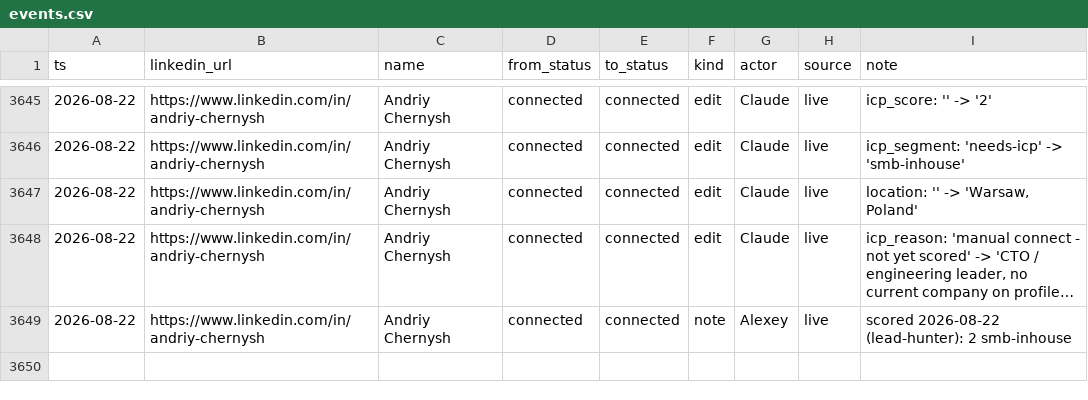
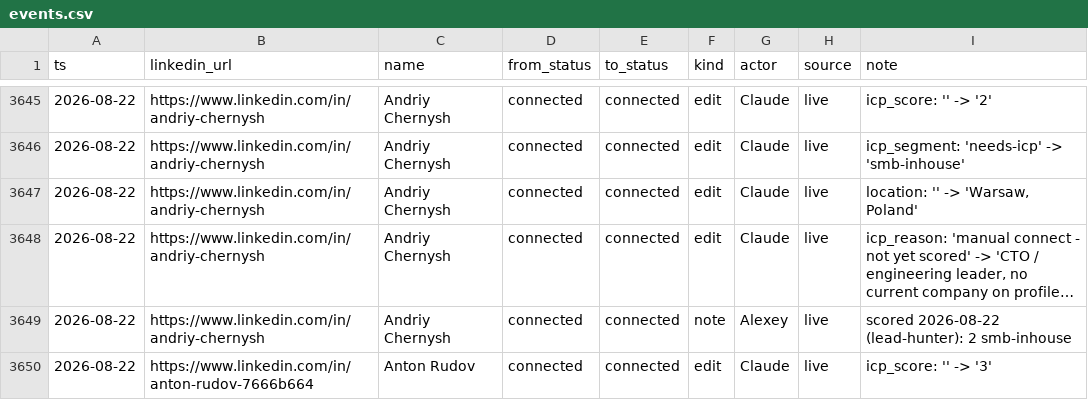
Before and after one commit to aborovkov/hiresignal_sales_brain, a CSV file: crm/events.csv, drawn as a sheet; only a part is shown, gaps mark what is left out; long unchanged cells end in …; the diff names each change by its address in the sheet, - before the commit and + after, or states it on an @@ line.

```diff
--- a/crm/events.csv
+++ b/crm/events.csv
+row 3650: 2026-08-22 | https://www.linkedin.com/in/anton-rudov-7666b664 | Anton Rudov | connected | connected | edit | Claude | live | icp_score: '' -> '3'
```
Also changed, not shown: crm/leads.csv.
